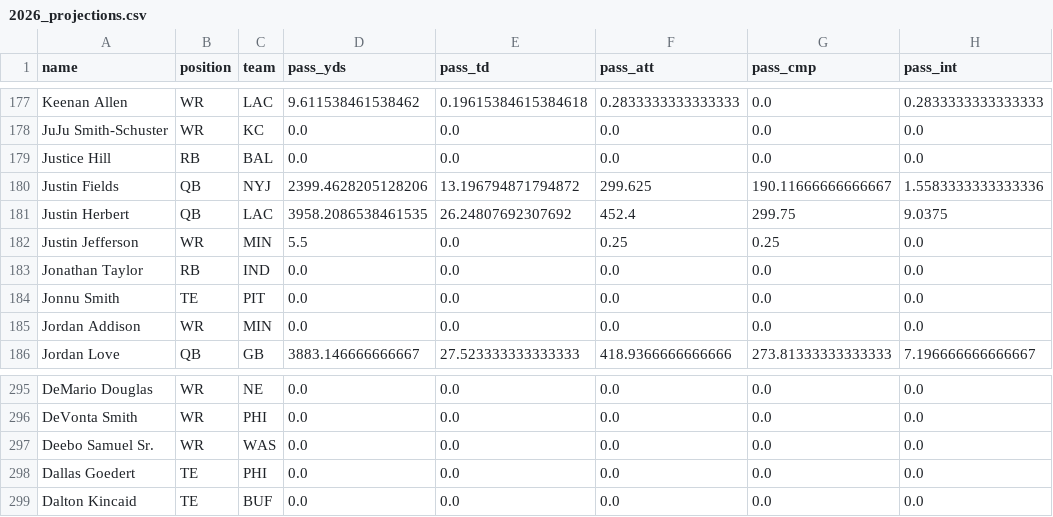
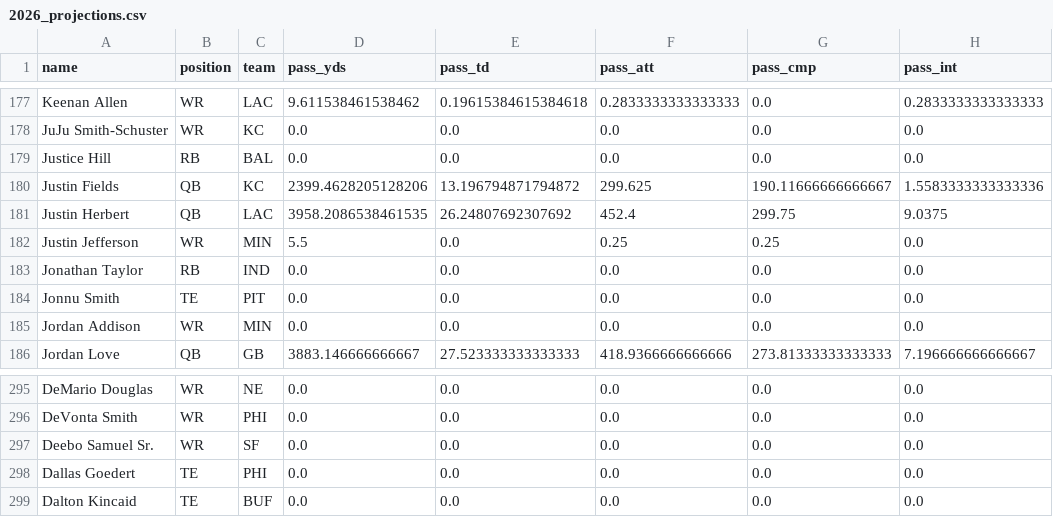
Before and after one commit to ericcarlson-code/gamblers-draft-optimizer, a CSV file: data/historical/2026_projections.csv, drawn as a sheet; only a part is shown, gaps mark what is left out; the diff names each change by its address in the sheet, - before the commit and + after, or states it on an @@ line.

```diff
--- a/data/historical/2026_projections.csv
+++ b/data/historical/2026_projections.csv
-C180 (team): NYJ
+C180 (team): KC
-C297 (team): WAS
+C297 (team): SF
```
Also changed, not shown: 18 other files.
